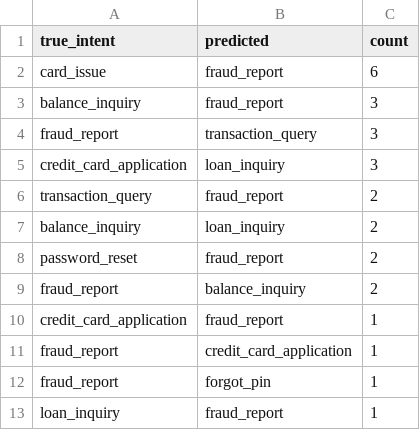
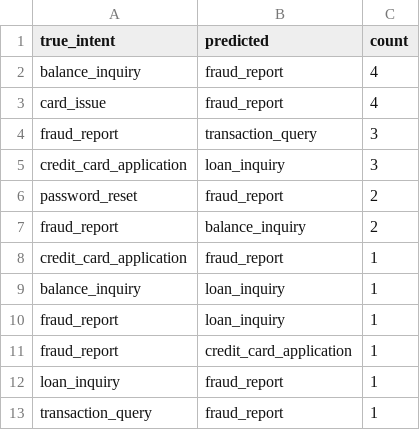
Before and after one commit to prudhvikrishn/nlp, a CSV file: artifacts/figures/confusion_pairs.csv, drawn as a sheet.

```diff
--- a/artifacts/figures/confusion_pairs.csv
+++ b/artifacts/figures/confusion_pairs.csv
@@ -1,8 +1,6 @@
 true_intent,predicted,count
-card_issue,fraud_report,6
-balance_inquiry,fraud_report,3
+balance_inquiry,fraud_report,4
+card_issue,fraud_report,4
 fraud_report,transaction_query,3
 credit_card_application,loan_inquiry,3
-transaction_query,fraud_report,2
-balance_inquiry,loan_inquiry,2
 password_reset,fraud_report,2
@@ -10,4 +8,6 @@ fraud_report,balance_inquiry,2
 credit_card_application,fraud_report,1
+balance_inquiry,loan_inquiry,1
+fraud_report,loan_inquiry,1
 fraud_report,credit_card_application,1
-fraud_report,forgot_pin,1
 loan_inquiry,fraud_report,1
+transaction_query,fraud_report,1
```
Also changed, not shown: artifacts/figures/behavioral_suite_results.csv, artifacts/figures/disaggregated_test_metrics.csv, 17 other files.
